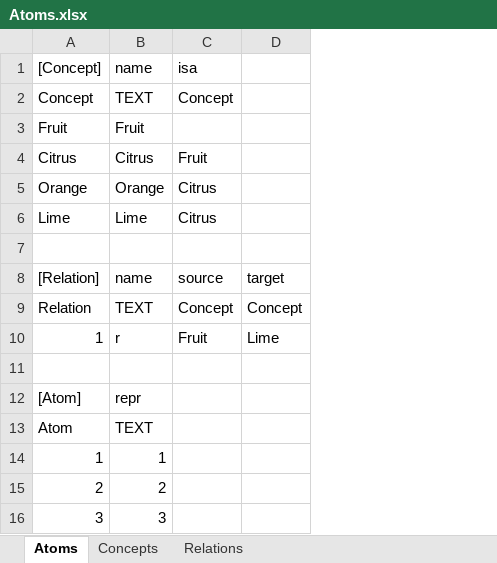
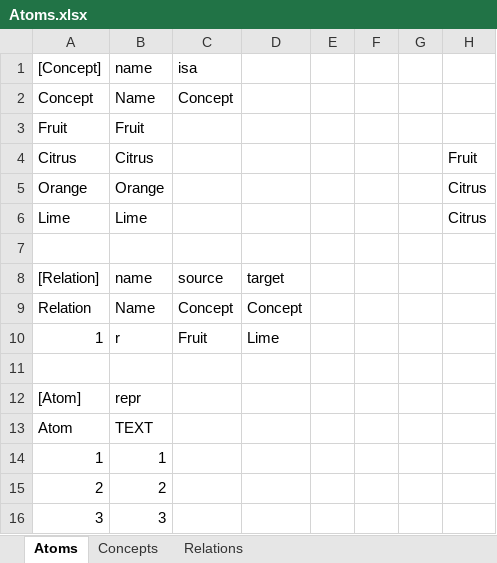
Before and after one commit to AmpersandTarski/Ampersand, an Excel workbook: AmpersandData/FormalAmpersand/Atoms.xlsx, sheet Atoms, drawn as a sheet; values as stored, in another font and other column widths than the file's, no borders; the diff names each change by its address in the sheet, - before the commit and + after, or states it on an @@ line.

```diff
--- a/AmpersandData/FormalAmpersand/Atoms.xlsx (sheet Atoms)
+++ b/AmpersandData/FormalAmpersand/Atoms.xlsx (sheet Atoms)
+column E, empty
+column F, empty
+column G, empty
+column H, rows 4-6: Fruit | Citrus | Citrus
-B2: TEXT
+B2: Name
-C4: Fruit
+C4: (empty)
-C5:C6: Citrus
+C5:C6: (empty)
-B9: TEXT
+B9: Name
```
Also changed, not shown: 2 other files.
